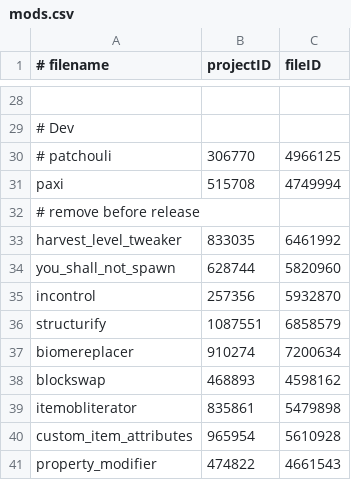
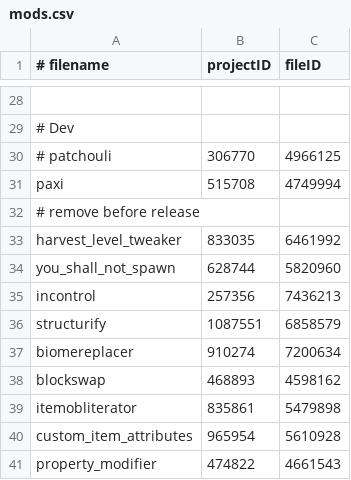
Before and after one commit to abyssal-descent/abyssal-descent, a CSV file: mods.csv, drawn as a sheet; only a part is shown, gaps mark what is left out.

Commit message:
chore: incontrol update

```diff
--- a/mods.csv
+++ b/mods.csv
@@ -34,3 +34,3 @@ harvest_level_tweaker,833035,6461992
 you_shall_not_spawn,628744,5820960
-incontrol,257356,5932870
+incontrol,257356,7436213
 structurify,1087551,6858579
```
